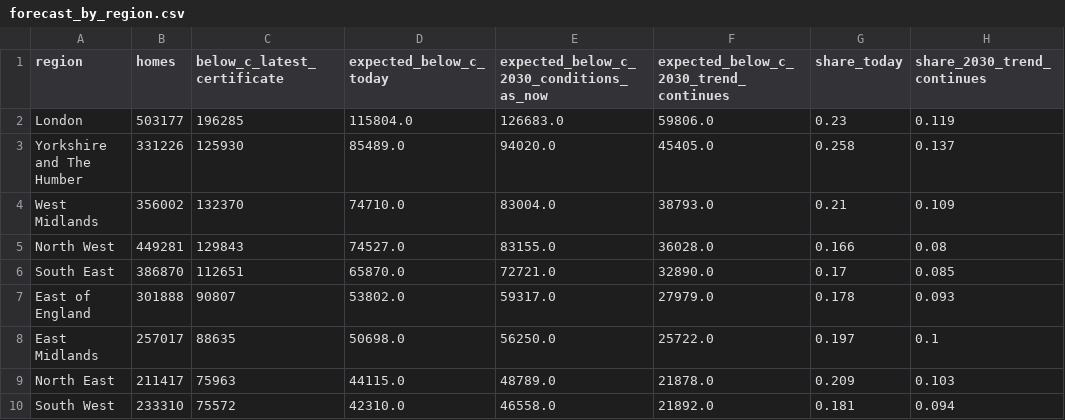
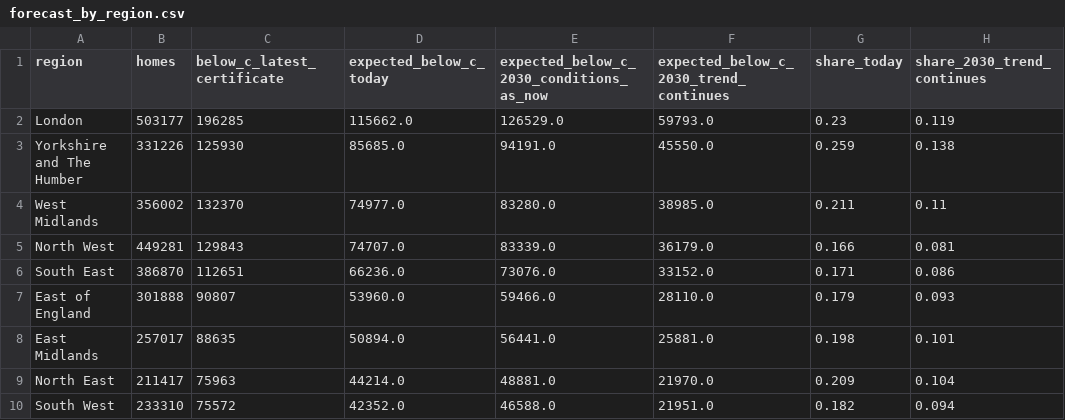
Before and after one commit to BHobbs-0/social-housing-energy-risk, a CSV file: reports/england/forecast_by_region.csv, drawn as a sheet.

```diff
--- a/reports/england/forecast_by_region.csv
+++ b/reports/england/forecast_by_region.csv
@@ -1,10 +1,10 @@
 region,homes,below_c_latest_certificate,expected_below_c_today,expected_below_c_2030_conditions_as_now,expected_below_c_2030_trend_continues,share_today,share_2030_trend_continues
-London,503177,196285,115804.0,126683.0,59806.0,0.23,0.119
-Yorkshire and The Humber,331226,125930,85489.0,94020.0,45405.0,0.258,0.137
-West Midlands,356002,132370,74710.0,83004.0,38793.0,0.21,0.109
-North West,449281,129843,74527.0,83155.0,36028.0,0.166,0.08
-South East,386870,112651,65870.0,72721.0,32890.0,0.17,0.085
-East of England,301888,90807,53802.0,59317.0,27979.0,0.178,0.093
-East Midlands,257017,88635,50698.0,56250.0,25722.0,0.197,0.1
-North East,211417,75963,44115.0,48789.0,21878.0,0.209,0.103
-South West,233310,75572,42310.0,46558.0,21892.0,0.181,0.094
+London,503177,196285,115662.0,126529.0,59793.0,0.23,0.119
+Yorkshire and The Humber,331226,125930,85685.0,94191.0,45550.0,0.259,0.138
+West Midlands,356002,132370,74977.0,83280.0,38985.0,0.211,0.11
+North West,449281,129843,74707.0,83339.0,36179.0,0.166,0.081
+South East,386870,112651,66236.0,73076.0,33152.0,0.171,0.086
+East of England,301888,90807,53960.0,59466.0,28110.0,0.179,0.093
+East Midlands,257017,88635,50894.0,56441.0,25881.0,0.198,0.101
+North East,211417,75963,44214.0,48881.0,21970.0,0.209,0.104
+South West,233310,75572,42352.0,46588.0,21951.0,0.182,0.094
```
Also changed, not shown: reports/archetype_risk.csv, reports/england/archetype_risk.csv, 15 other files.
